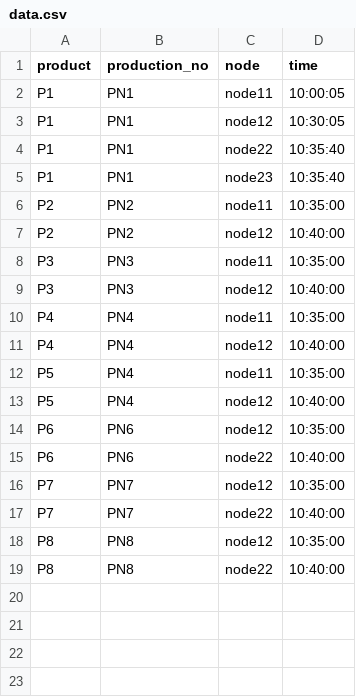
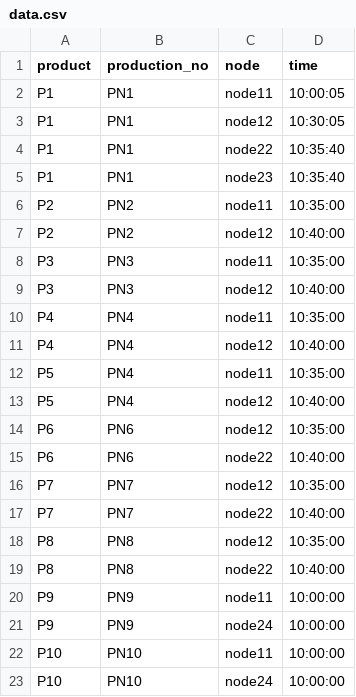
Before and after one commit to santu-git/d3-example, a CSV file: data.csv, drawn as a sheet.

```diff
--- a/data.csv
+++ b/data.csv
@@ -19 +19,5 @@ P8,PN8,node12,10:35:00
 P8,PN8,node22,10:40:00
+P9,PN9,node11,10:00:00
+P9,PN9,node24,10:00:00
+P10,PN10,node11,10:00:00
+P10,PN10,node24,10:00:00
```
Also changed, not shown: 1 other file.
